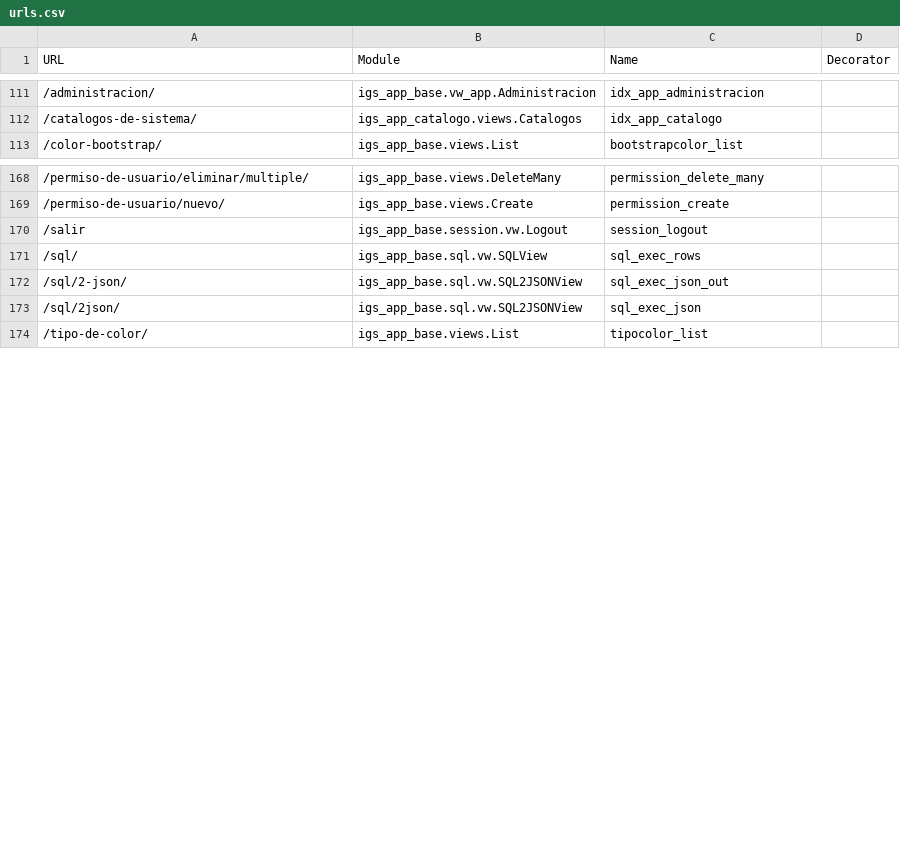
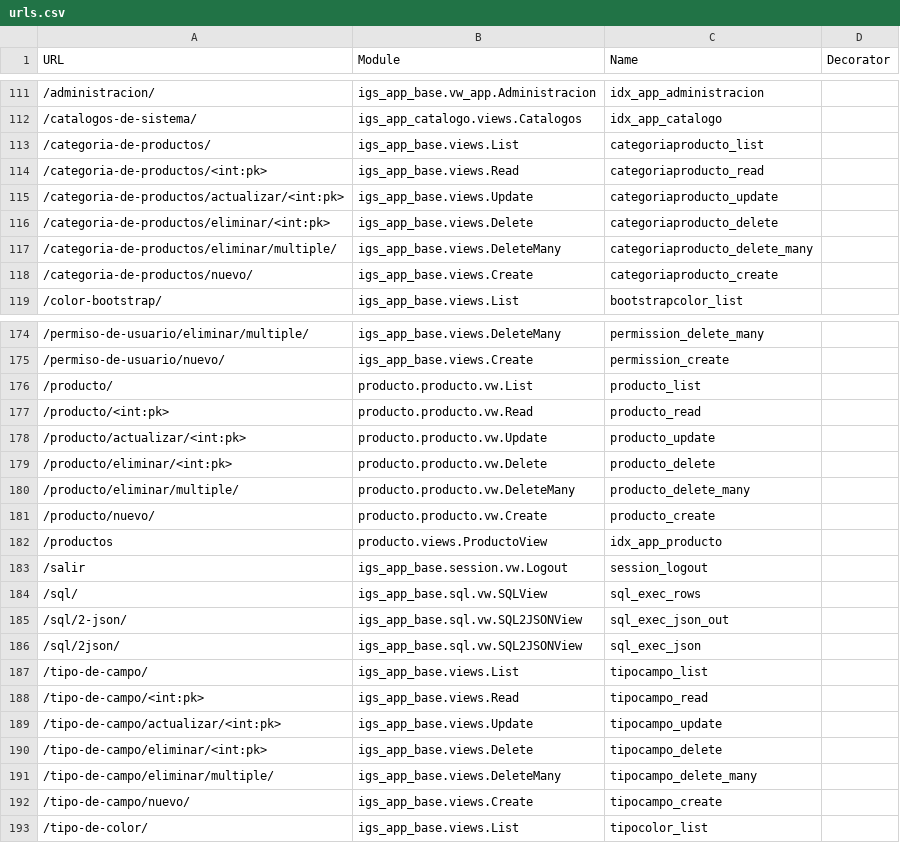
Before and after one commit to GaelBarrrera1807/igs_co_voka, a CSV file: site_map/urls.csv, drawn as a sheet; only a part is shown, gaps mark what is left out; the diff covers the shown part only; the diff names each change by its address in the sheet, - before the commit and + after, or states it on an @@ line.

```diff
--- a/site_map/urls.csv
+++ b/site_map/urls.csv
+row 113: /categoria-de-productos/ | igs_app_base.views.List | categoriaproducto_list
+row 114: /categoria-de-productos/<int:pk> | igs_app_base.views.Read | categoriaproducto_read
+row 115: /categoria-de-productos/actualizar/<int:pk> | igs_app_base.views.Update | categoriaproducto_update
+row 116: /categoria-de-productos/eliminar/<int:pk> | igs_app_base.views.Delete | categoriaproducto_delete
+row 117: /categoria-de-productos/eliminar/multiple/ | igs_app_base.views.DeleteMany | categoriaproducto_delete_many
+row 118: /categoria-de-productos/nuevo/ | igs_app_base.views.Create | categoriaproducto_create
+row 176: /producto/ | producto.producto.vw.List | producto_list
+row 177: /producto/<int:pk> | producto.producto.vw.Read | producto_read
+row 178: /producto/actualizar/<int:pk> | producto.producto.vw.Update | producto_update
+row 179: /producto/eliminar/<int:pk> | producto.producto.vw.Delete | producto_delete
+row 180: /producto/eliminar/multiple/ | producto.producto.vw.DeleteMany | producto_delete_many
+row 181: /producto/nuevo/ | producto.producto.vw.Create | producto_create
+row 182: /productos | producto.views.ProductoView | idx_app_producto
+row 187: /tipo-de-campo/ | igs_app_base.views.List | tipocampo_list
+row 188: /tipo-de-campo/<int:pk> | igs_app_base.views.Read | tipocampo_read
+row 189: /tipo-de-campo/actualizar/<int:pk> | igs_app_base.views.Update | tipocampo_update
+row 190: /tipo-de-campo/eliminar/<int:pk> | igs_app_base.views.Delete | tipocampo_delete
+row 191: /tipo-de-campo/eliminar/multiple/ | igs_app_base.views.DeleteMany | tipocampo_delete_many
+row 192: /tipo-de-campo/nuevo/ | igs_app_base.views.Create | tipocampo_create
```
Also changed, not shown: 6 removed rows and 1 edited cell elsewhere in this file, 41 other files.
